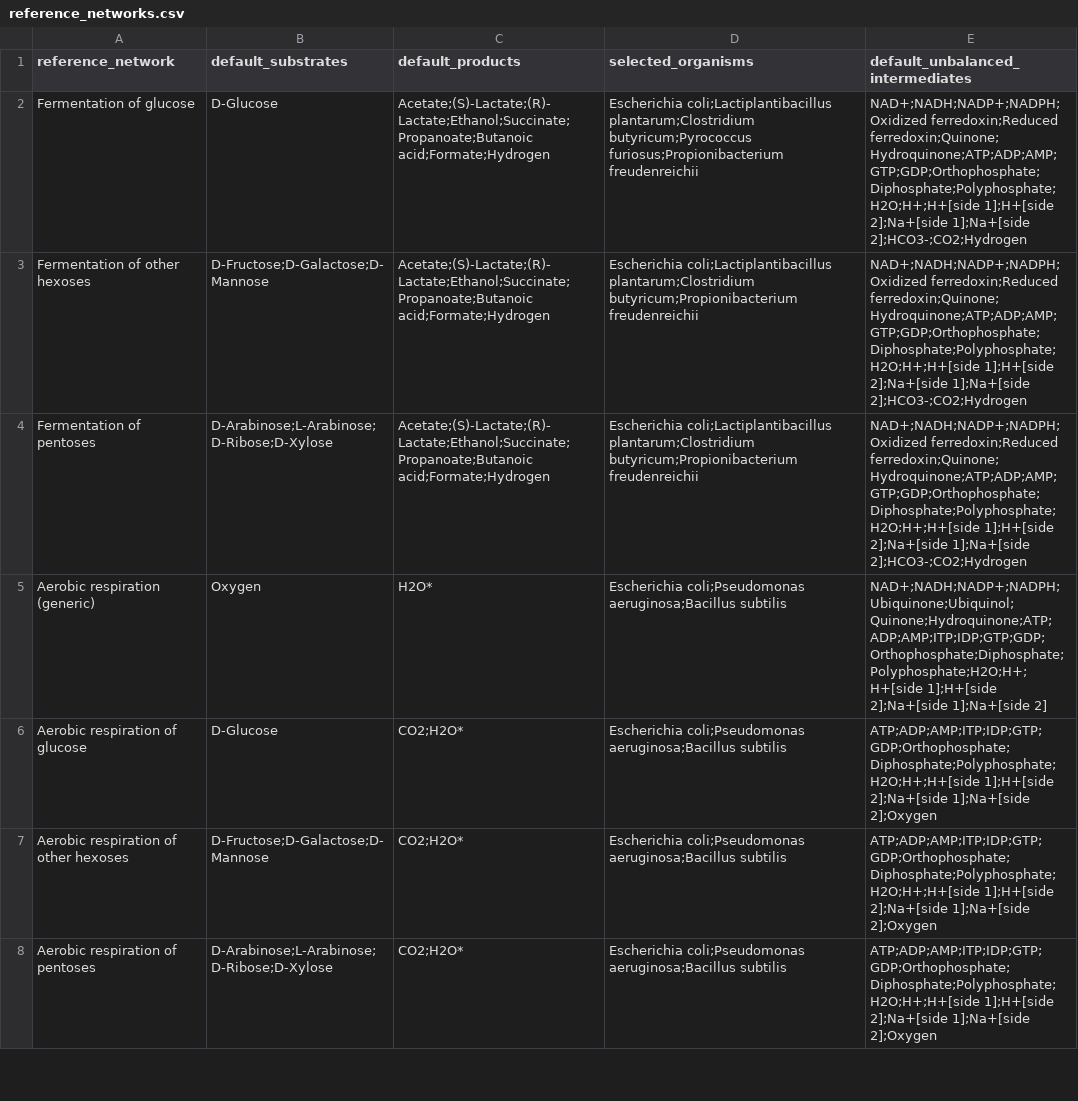
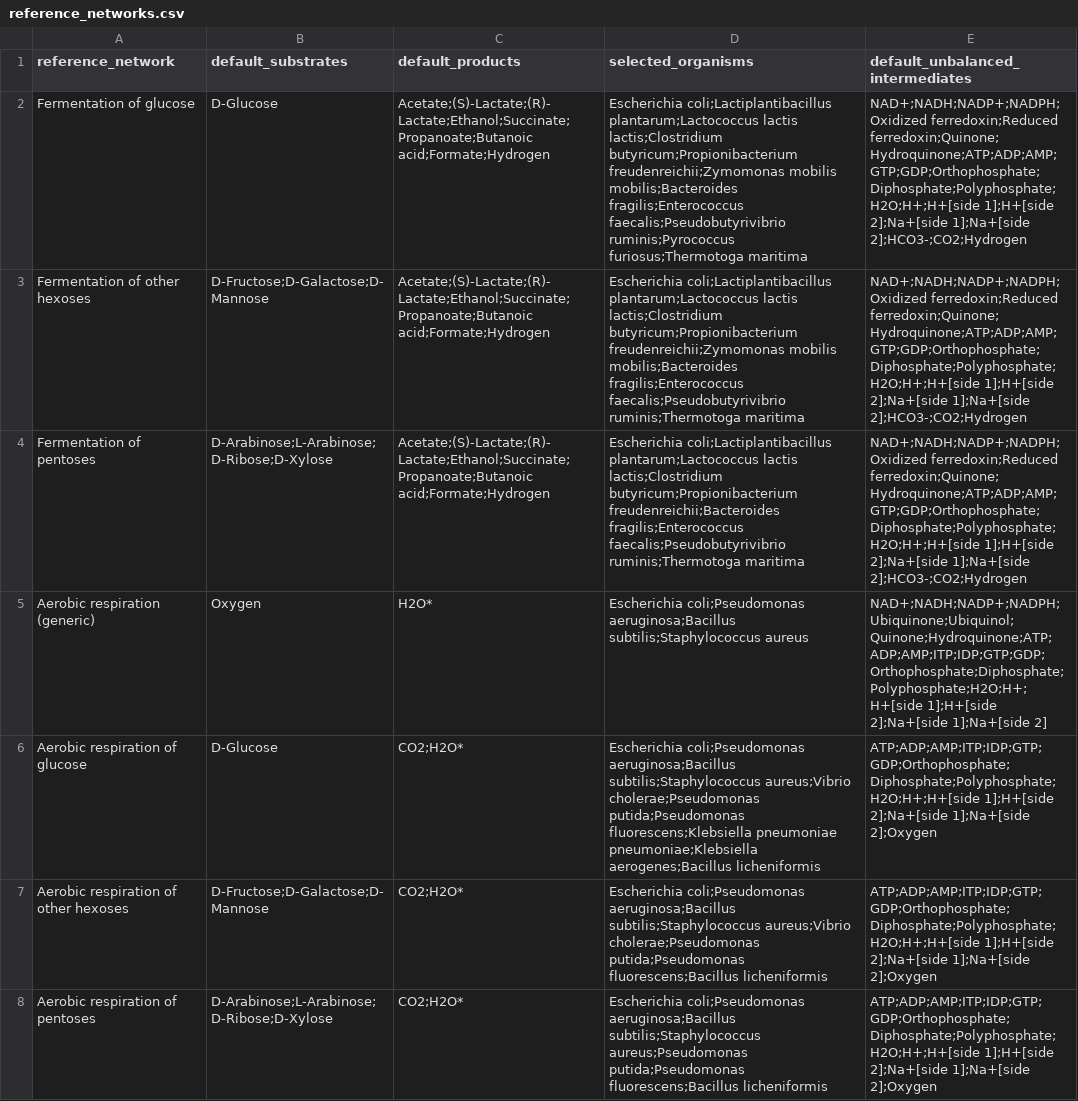
Before and after one commit to thackmann/MicrobeDecoder, a CSV file: Shiny/MicrobeDecoder/data/config/reference_networks.csv, drawn as a sheet; only a part is shown; the diff covers the shown part only; the diff names each change by its address in the sheet, - before the commit and + after, or states it on an @@ line.

```diff
--- a/Shiny/MicrobeDecoder/data/config/reference_networks.csv
+++ b/Shiny/MicrobeDecoder/data/config/reference_networks.csv
-D2 (selected_organisms): Escherichia coli;Lactiplantibacillus plantarum;Clostridium butyricum;Pyrococcus furiosus;Propionibacterium freudenreichii
+D2 (selected_organisms): Escherichia coli;Lactiplantibacillus plantarum;Lactococcus lactis lactis;Clostridium butyricum;Propionibacterium freudenreichii;Zymomonas mobilis mobilis;Bacteroides fragilis;Enterococcus faecalis;Pseudobutyrivibrio ruminis;Pyrococcus furiosus;Thermotoga maritima
-D3 (selected_organisms): Escherichia coli;Lactiplantibacillus plantarum;Clostridium butyricum;Propionibacterium freudenreichii
+D3 (selected_organisms): Escherichia coli;Lactiplantibacillus plantarum;Lactococcus lactis lactis;Clostridium butyricum;Propionibacterium freudenreichii;Zymomonas mobilis mobilis;Bacteroides fragilis;Enterococcus faecalis;Pseudobutyrivibrio ruminis;Thermotoga maritima
-D4 (selected_organisms): Escherichia coli;Lactiplantibacillus plantarum;Clostridium butyricum;Propionibacterium freudenreichii
+D4 (selected_organisms): Escherichia coli;Lactiplantibacillus plantarum;Lactococcus lactis lactis;Clostridium butyricum;Propionibacterium freudenreichii;Bacteroides fragilis;Enterococcus faecalis;Pseudobutyrivibrio ruminis;Thermotoga maritima
-D5 (selected_organisms): …coli;Pseudomonas aeruginosa;Bacillus subtilis
+D5 (selected_organisms): …coli;Pseudomonas aeruginosa;Bacillus subtilis;Staphylococcus aureus
-D6 (selected_organisms): …coli;Pseudomonas aeruginosa;Bacillus subtilis
+D6 (selected_organisms): …coli;Pseudomonas aeruginosa;Bacillus subtilis;Staphylococcus aureus;Vibrio cholerae;Pseudomonas putida;Pseudomonas fluorescens;Klebsiella pneumoniae pneumoniae;Klebsiella aerogenes;Bacillus licheniformis
-D7 (selected_organisms): …coli;Pseudomonas aeruginosa;Bacillus subtilis
+D7 (selected_organisms): …coli;Pseudomonas aeruginosa;Bacillus subtilis;Staphylococcus aureus;Vibrio cholerae;Pseudomonas putida;Pseudomonas fluorescens;Bacillus licheniformis
-D8 (selected_organisms): …coli;Pseudomonas aeruginosa;Bacillus subtilis
+D8 (selected_organisms): …coli;Pseudomonas aeruginosa;Bacillus subtilis;Staphylococcus aureus;Pseudomonas putida;Pseudomonas fluorescens;Bacillus licheniformis
```
Also changed, not shown: 3 removed rows and 25 edited cells elsewhere in this file, Networks/data/keggNetworks/other_reactions.csv, Networks/data/mergedNetwork/merged_network.csv, 21 other files.
